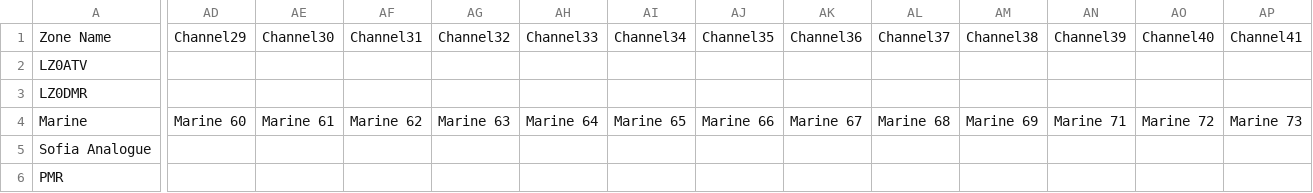
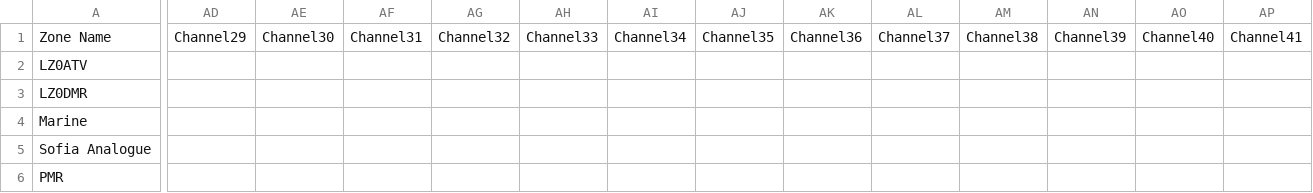
Before and after one commit to mvyanakiev/tyt-uv390-codeplug, a CSV file: pythonProject/cp/Zones.csv, drawn as a sheet; only a part is shown, gaps mark what is left out; the diff covers the shown part only; the diff names each change by its address in the sheet, - before the commit and + after, or states it on an @@ line.

Commit message:
Order Marine channels

```diff
--- a/pythonProject/cp/Zones.csv
+++ b/pythonProject/cp/Zones.csv
-AD4: Marine 60
+AD4: (empty)
-AE4: Marine 61
+AE4: (empty)
-AF4: Marine 62
+AF4: (empty)
-AG4: Marine 63
+AG4: (empty)
-AH4: Marine 64
+AH4: (empty)
-AI4: Marine 65
+AI4: (empty)
-AJ4: Marine 66
+AJ4: (empty)
-AK4: Marine 67
+AK4: (empty)
-AL4: Marine 68
+AL4: (empty)
-AM4: Marine 69
+AM4: (empty)
-AN4: Marine 71
+AN4: (empty)
-AO4: Marine 72
+AO4: (empty)
-AP4: Marine 73
+AP4: (empty)
```
Also changed, not shown: 43 edited cells elsewhere in this file.
